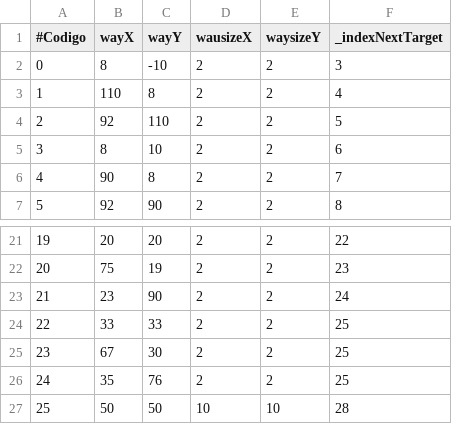
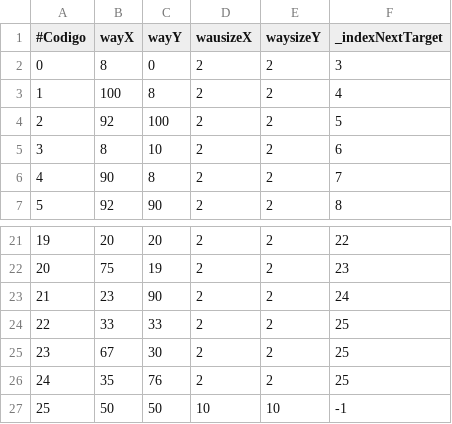
Before and after one commit to tyagow/MortalSurvivor, a CSV file: res/Data/data/wayFaseUm.csv, drawn as a sheet; only a part is shown, gaps mark what is left out.

```diff
--- a/res/Data/data/wayFaseUm.csv
+++ b/res/Data/data/wayFaseUm.csv
@@ -1,5 +1,5 @@
 #Codigo;wayX;wayY;wausizeX;waysizeY;_indexNextTarget
-0;8;-10;2;2;3
-1;110;8;2;2;4
-2;92;110;2;2;5
+0;8;0;2;2;3
+1;100;8;2;2;4
+2;92;100;2;2;5
 3;8;10;2;2;6
@@ -26,2 +26,2 @@
 24;35;76;2;2;25
-25;50;50;10;10;28
+25;50;50;10;10;-1
```
Also changed, not shown: bin/Data/data/wayFaseUm.csv, res/Data/data/obstaculosFaseUm.csv, 41 other files.
